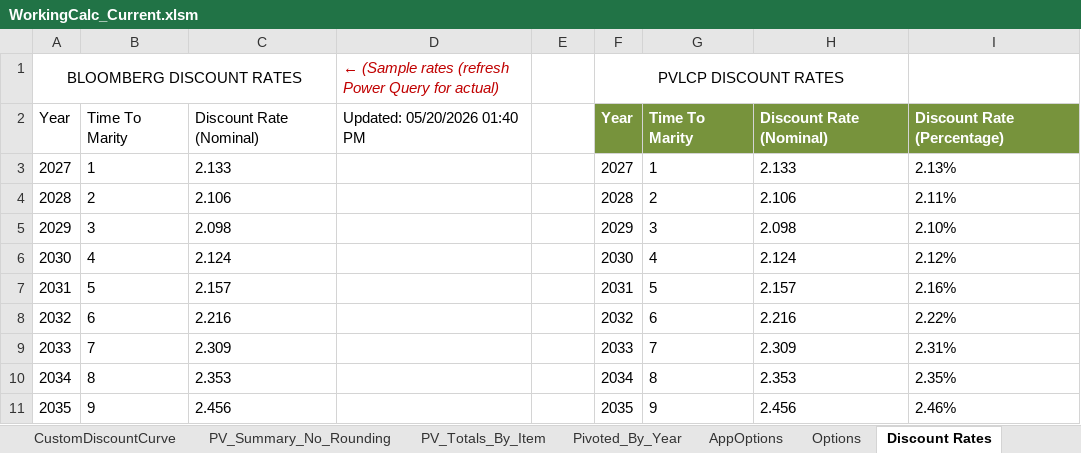
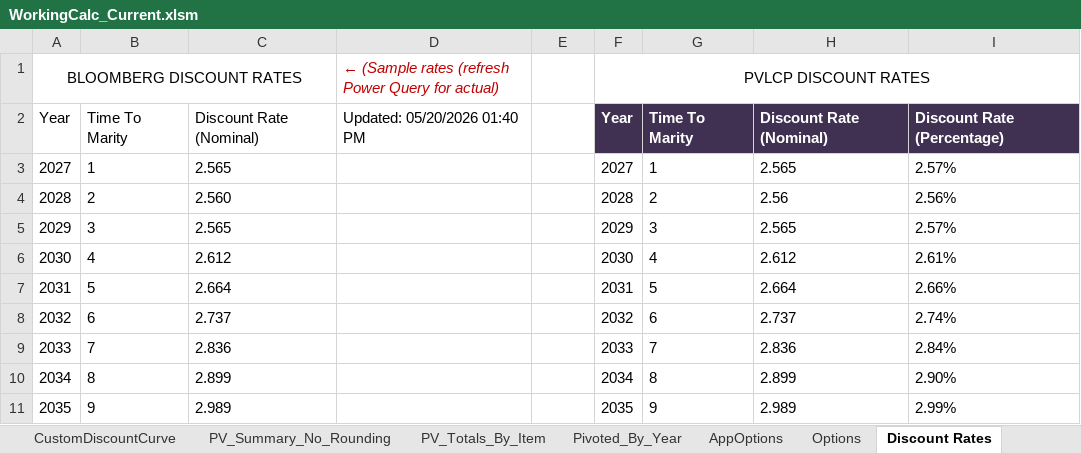
Before and after one commit to ebusseyst/EconAutomation-REP, an Excel workbook: EconAutomation/src/supporting_docs/econ_wb_templates/WorkingCalc_Current.xlsm, sheet Discount Rates, drawn as a sheet; only a part is shown; values as stored, in another font and other column widths than the file's, no borders; charts and pictures and conditional formats and table styles not drawn; the diff covers the shown part only; the diff names each change by its address in the sheet, - before the commit and + after, or states it on an @@ line.

```diff
--- a/EconAutomation/src/supporting_docs/econ_wb_templates/WorkingCalc_Current.xlsm (sheet Discount Rates)
+++ b/EconAutomation/src/supporting_docs/econ_wb_templates/WorkingCalc_Current.xlsm (sheet Discount Rates)
-F1:H1 merged
+F1:I1 merged
-F2:I2 fill: #77933C
+F2:I2 fill: #403152
-C3: 2.133
+C3: 2.565
-H3: 2.133
+H3: 2.565
-I3: 2.13%
+I3: 2.57%
-C4: 2.106
+C4: 2.560
-H4: 2.106
+H4: 2.56
-I4: 2.11%
+I4: 2.56%
-C5: 2.098
+C5: 2.565
-H5: 2.098
+H5: 2.565
-I5: 2.10%
+I5: 2.57%
-C6: 2.124
+C6: 2.612
-H6: 2.124
+H6: 2.612
-I6: 2.12%
+I6: 2.61%
-C7: 2.157
+C7: 2.664
-H7: 2.157
+H7: 2.664
-I7: 2.16%
+I7: 2.66%
-C8: 2.216
+C8: 2.737
-H8: 2.216
+H8: 2.737
-I8: 2.22%
+I8: 2.74%
-C9: 2.309
+C9: 2.836
-H9: 2.309
+H9: 2.836
-I9: 2.31%
+I9: 2.84%
-C10: 2.353
+C10: 2.899
-H10: 2.353
+H10: 2.899
-I10: 2.35%
+I10: 2.90%
-C11: 2.456
+C11: 2.989
-H11: 2.456
+H11: 2.989
-I11: 2.46%
+I11: 2.99%
```
Also changed, not shown: 30 removed rows and 67 edited cells elsewhere in this sheet, sheet Roll Up, sheet Future_Cost_By_Year, sheet Item Inputs, sheet CPI, sheet HelperCells, sheet PV_Totals_By_Item, 4 more sheets, formulas that keep their value, hidden cells, charts or pictures, EconAutomation/src/supporting_docs/econ_wb_templates/PV2_Current.xlsm, 1 other file.
